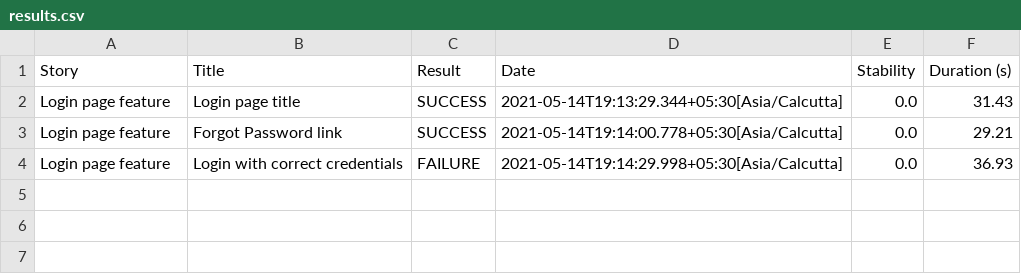
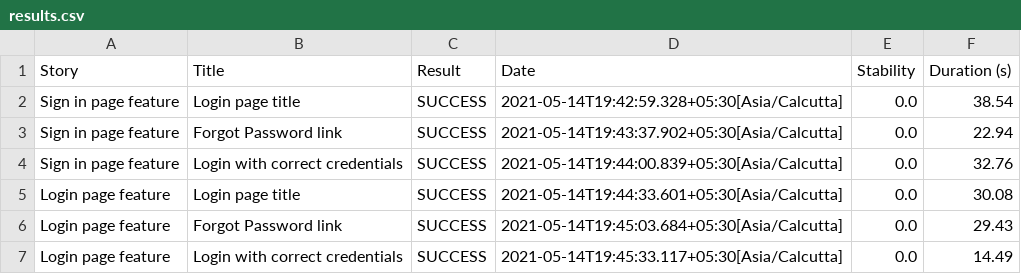
Before and after one commit to averma247/CucumberPOMSeries, a CSV file: target/site/serenity/results.csv, drawn as a sheet.

```diff
--- a/target/site/serenity/results.csv
+++ b/target/site/serenity/results.csv
@@ -1,4 +1,7 @@
 "Story","Title","Result","Date","Stability","Duration (s)"
-"Login page feature","Login page title","SUCCESS","2021-05-14T19:13:29.344+05:30[Asia/Calcutta]","0.0","31.43"
-"Login page feature","Forgot Password link","SUCCESS","2021-05-14T19:14:00.778+05:30[Asia/Calcutta]","0.0","29.21"
-"Login page feature","Login with correct credentials","FAILURE","2021-05-14T19:14:29.998+05:30[Asia/Calcutta]","0.0","36.93"
+"Sign in page feature","Login page title","SUCCESS","2021-05-14T19:42:59.328+05:30[Asia/Calcutta]","0.0","38.54"
+"Sign in page feature","Forgot Password link","SUCCESS","2021-05-14T19:43:37.902+05:30[Asia/Calcutta]","0.0","22.94"
+"Sign in page feature","Login with correct credentials","SUCCESS","2021-05-14T19:44:00.839+05:30[Asia/Calcutta]","0.0","32.76"
+"Login page feature","Login page title","SUCCESS","2021-05-14T19:44:33.601+05:30[Asia/Calcutta]","0.0","30.08"
+"Login page feature","Forgot Password link","SUCCESS","2021-05-14T19:45:03.684+05:30[Asia/Calcutta]","0.0","29.43"
+"Login page feature","Login with correct credentials","SUCCESS","2021-05-14T19:45:33.117+05:30[Asia/Calcutta]","0.0","14.49"
```
Also changed, not shown: 54 other files.
